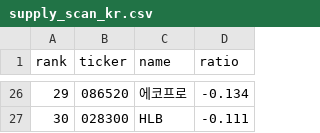
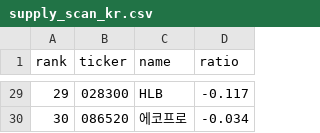
Before and after one commit to sosonamso/engi_stock_ai, a CSV file: supply_scan_kr.csv, drawn as a sheet; only a part is shown, gaps mark what is left out; the diff covers the shown part only.

```diff
--- a/supply_scan_kr.csv
+++ b/supply_scan_kr.csv
@@ -26,2 +29,2 @@
-29,086520,에코프로,-0.134
-30,028300,HLB,-0.111
+29,028300,HLB,-0.117
+30,086520,에코프로,-0.034
```
Also changed, not shown: 3 added rows and 60 edited cells elsewhere in this file, supply_signals_kr.csv.
